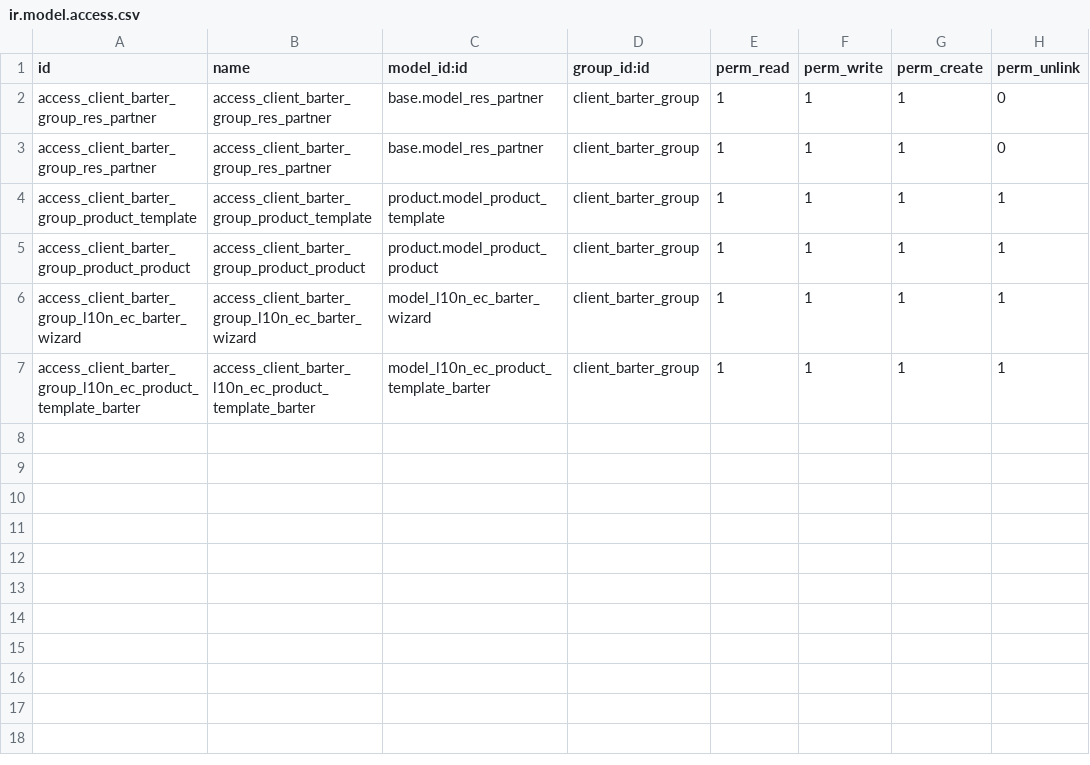
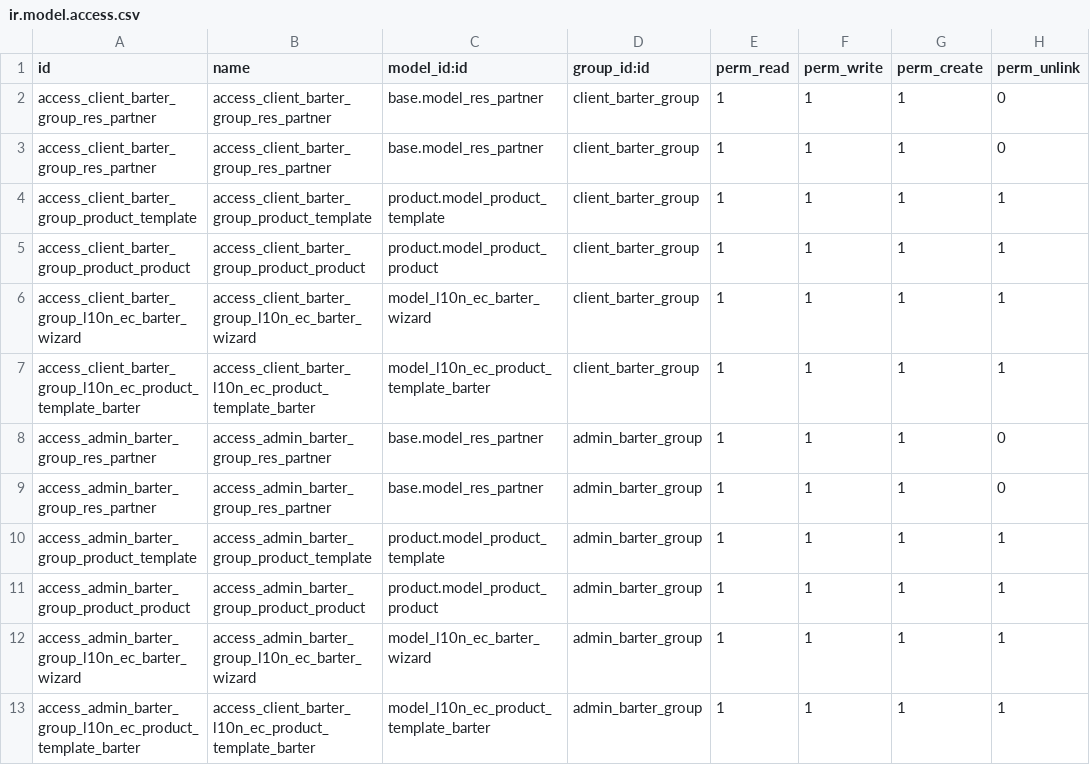
Before and after one commit to CarlosPinta/TesisOdoo, a CSV file: l10n_ec_barter/security/ir.model.access.csv, drawn as a sheet.

Commit message:
[IMP] l10n_ec_barter: Agregar funcionalidad en lineas de oferta, oferta en producto y controles de visualización

```diff
--- a/l10n_ec_barter/security/ir.model.access.csv
+++ b/l10n_ec_barter/security/ir.model.access.csv
@@ -7 +7,7 @@ access_client_barter_group_l10n_ec_barter_wizard,access_client_barter_group_l10n
 access_client_barter_group_l10n_ec_product_template_barter,access_client_barter_l10n_ec_product_template_barter,model_l10n_ec_product_template_barter,client_barter_group,1,1,1,1
+access_admin_barter_group_res_partner,access_admin_barter_group_res_partner,base.model_res_partner,admin_barter_group,1,1,1,0
+access_admin_barter_group_res_partner,access_admin_barter_group_res_partner,base.model_res_partner,admin_barter_group,1,1,1,0
+access_admin_barter_group_product_template,access_admin_barter_group_product_template,product.model_product_template,admin_barter_group,1,1,1,1
+access_admin_barter_group_product_product,access_admin_barter_group_product_product,product.model_product_product,admin_barter_group,1,1,1,1
+access_admin_barter_group_l10n_ec_barter_wizard,access_admin_barter_group_l10n_ec_barter_wizard,model_l10n_ec_barter_wizard,admin_barter_group,1,1,1,1
+access_admin_barter_group_l10n_ec_product_template_barter,access_client_barter_l10n_ec_product_template_barter,model_l10n_ec_product_template_barter,admin_barter_group,1,1,1,1
```
Also changed, not shown: 2 other files.
